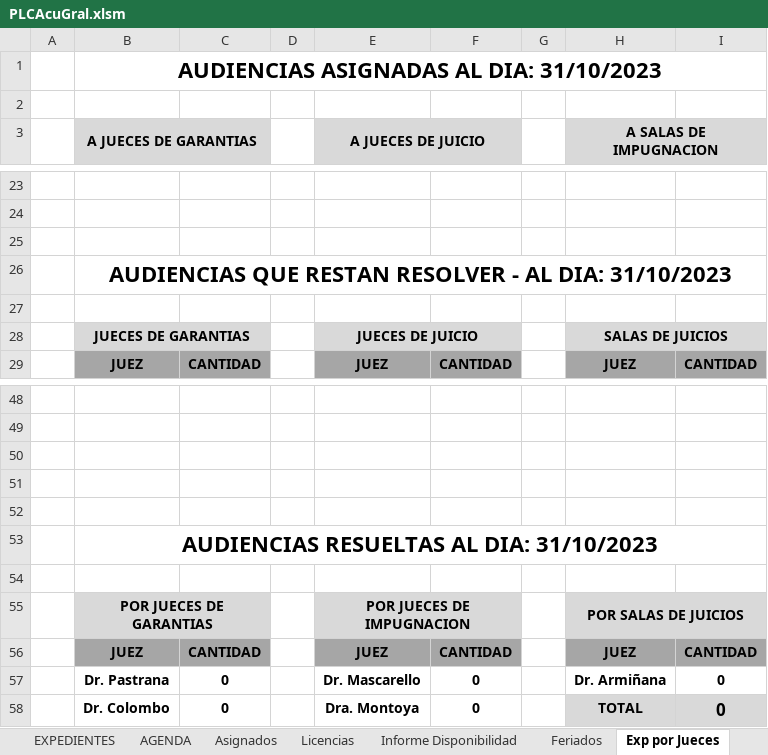
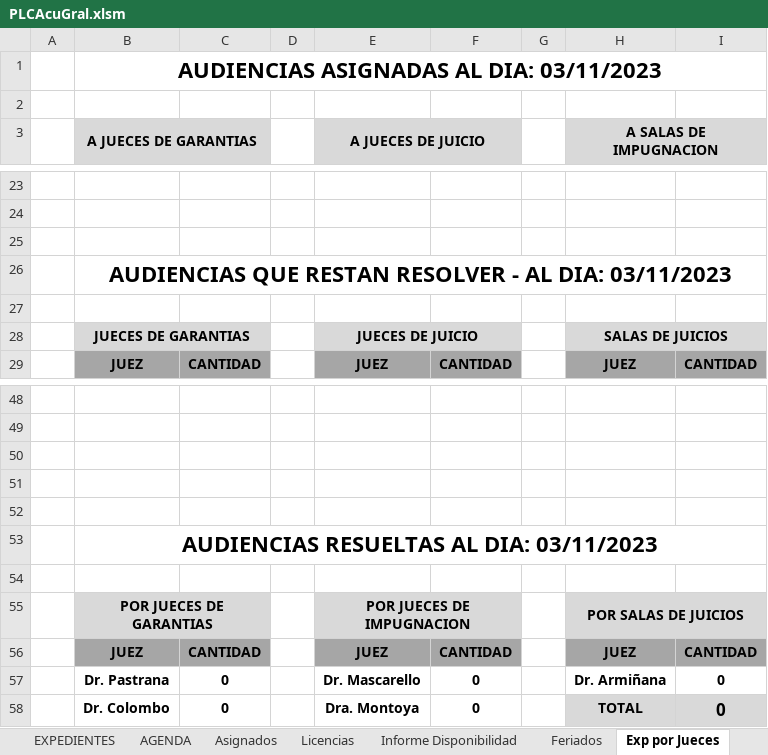
Before and after one commit to Ahira2110/planilla_excel, an Excel workbook: PLCAcuGral.xlsm, sheet Exp por Jueces, drawn as a sheet; only a part is shown, gaps mark what is left out; values as stored, in another font and other column widths than the file's, no borders; the diff names each change by its address in the sheet, - before the commit and + after, or states it on an @@ line.

```diff
--- a/PLCAcuGral.xlsm (sheet Exp por Jueces)
+++ b/PLCAcuGral.xlsm (sheet Exp por Jueces)
-B1 (A JUECES DE GARANTIAS): AUDIENCIAS ASIGNADAS AL DIA: 31/10/2023
+B1 (A JUECES DE GARANTIAS): AUDIENCIAS ASIGNADAS AL DIA: 03/11/2023
-B26 (A JUECES DE GARANTIAS): …AL DIA: 31/10/2023
+B26 (A JUECES DE GARANTIAS): …AL DIA: 03/11/2023
-B53 (A JUECES DE GARANTIAS): AUDIENCIAS RESUELTAS AL DIA: 31/10/2023
+B53 (A JUECES DE GARANTIAS): AUDIENCIAS RESUELTAS AL DIA: 03/11/2023
```
Also changed, not shown: sheet EXPEDIENTES, sheet defensores, sheet Graficos Estadisticos, sheet Exp por Encargado, hidden cells, charts or pictures, PLCGar.xlsm, 7 other files.
